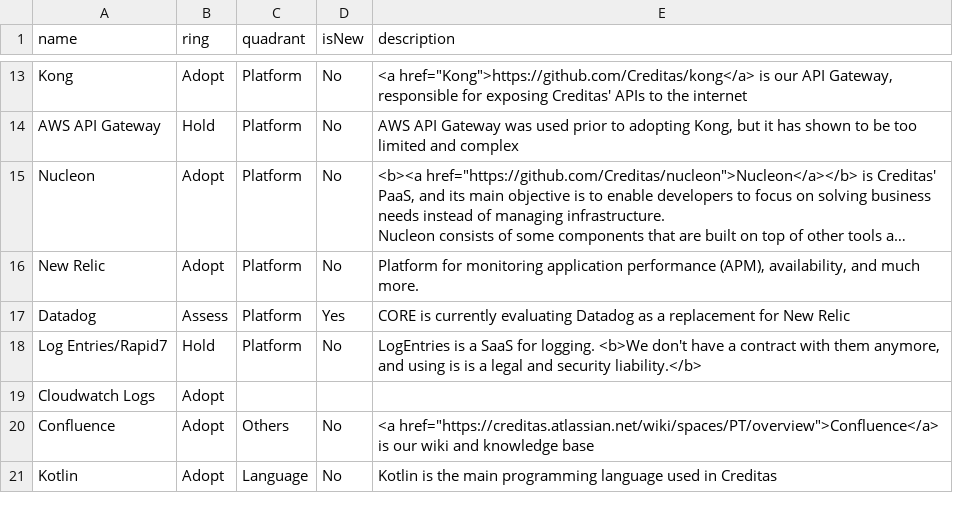
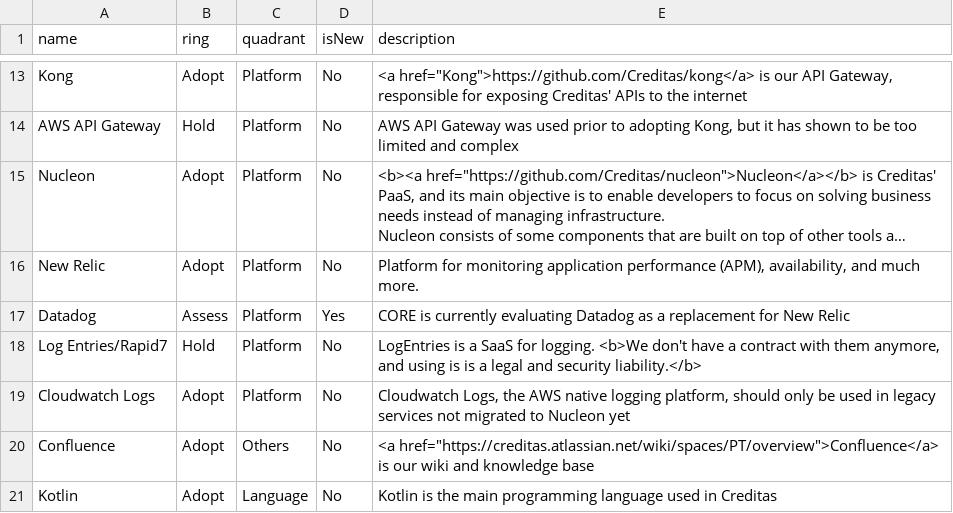
Before and after one commit to javiersolis1023/tech-radar, a CSV file: radar.csv, drawn as a sheet; only a part is shown, gaps mark what is left out; long unchanged cells end in ….

Commit message:
New tools

```diff
--- a/radar.csv
+++ b/radar.csv
@@ -19,3 +19,3 @@ Datadog,Assess,Platform,Yes,CORE is currently evaluating Datadog as a replacemen
 Log Entries/Rapid7,Hold,Platform,No,"LogEntries is a SaaS for logging. <b>We don't have a contract with them anymore, and using is is a legal and security liability.</b>"
-Cloudwatch Logs,Adopt,,,
+Cloudwatch Logs,Adopt,Platform,No,"Cloudwatch Logs, the AWS native logging platform, should only be used in legacy services not migrated to Nucleon yet"
 Confluence,Adopt,Others,No,"<a href=""https://creditas.atlassian.net/wiki/spaces/PT/overview"">Confluence</a> is our wiki and knowledge base"
```
